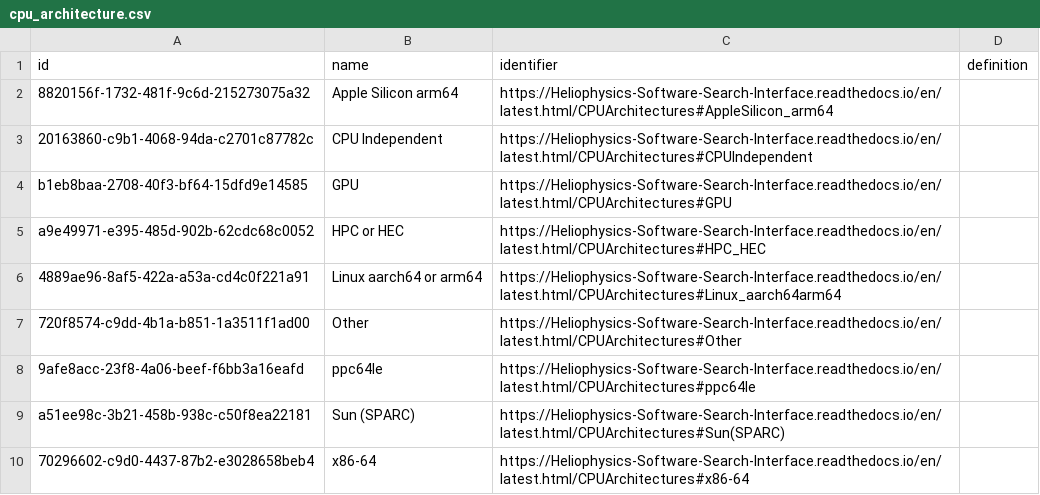
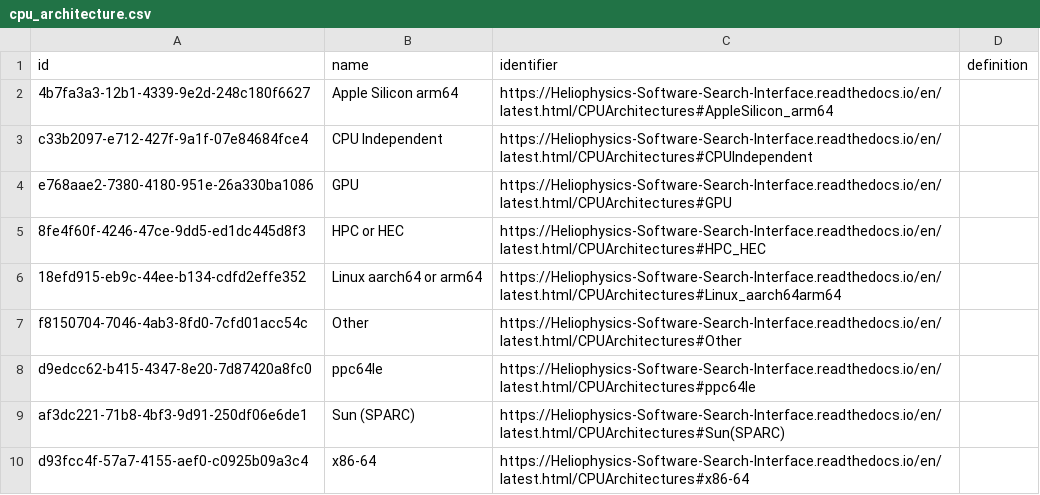
Before and after one commit to Heliophysics-Software-Search-Interface/hssi-website, a CSV file: django/website/config/db/cpu_architecture.csv, drawn as a sheet.

```diff
--- a/django/website/config/db/cpu_architecture.csv
+++ b/django/website/config/db/cpu_architecture.csv
@@ -1,10 +1,10 @@
 id,name,identifier,definition
-8820156f-1732-481f-9c6d-215273075a32,Apple Silicon arm64,https://Heliophysics-Software-Search-Interface.readthedocs.io/en/latest.html/CPUArchitectures#AppleSilicon_arm64,
-20163860-c9b1-4068-94da-c2701c87782c,CPU Independent,https://Heliophysics-Software-Search-Interface.readthedocs.io/en/latest.html/CPUArchitectures#CPUIndependent,
-b1eb8baa-2708-40f3-bf64-15dfd9e14585,GPU,https://Heliophysics-Software-Search-Interface.readthedocs.io/en/latest.html/CPUArchitectures#GPU,
-a9e49971-e395-485d-902b-62cdc68c0052,HPC or HEC,https://Heliophysics-Software-Search-Interface.readthedocs.io/en/latest.html/CPUArchitectures#HPC_HEC,
-4889ae96-8af5-422a-a53a-cd4c0f221a91,Linux aarch64 or arm64,https://Heliophysics-Software-Search-Interface.readthedocs.io/en/latest.html/CPUArchitectures#Linux_aarch64arm64,
-720f8574-c9dd-4b1a-b851-1a3511f1ad00,Other,https://Heliophysics-Software-Search-Interface.readthedocs.io/en/latest.html/CPUArchitectures#Other,
-9afe8acc-23f8-4a06-beef-f6bb3a16eafd,ppc64le,https://Heliophysics-Software-Search-Interface.readthedocs.io/en/latest.html/CPUArchitectures#ppc64le,
-a51ee98c-3b21-458b-938c-c50f8ea22181,Sun (SPARC),https://Heliophysics-Software-Search-Interface.readthedocs.io/en/latest.html/CPUArchitectures#Sun(SPARC),
-70296602-c9d0-4437-87b2-e3028658beb4,x86-64,https://Heliophysics-Software-Search-Interface.readthedocs.io/en/latest.html/CPUArchitectures#x86-64,
+4b7fa3a3-12b1-4339-9e2d-248c180f6627,Apple Silicon arm64,https://Heliophysics-Software-Search-Interface.readthedocs.io/en/latest.html/CPUArchitectures#AppleSilicon_arm64,
+c33b2097-e712-427f-9a1f-07e84684fce4,CPU Independent,https://Heliophysics-Software-Search-Interface.readthedocs.io/en/latest.html/CPUArchitectures#CPUIndependent,
+e768aae2-7380-4180-951e-26a330ba1086,GPU,https://Heliophysics-Software-Search-Interface.readthedocs.io/en/latest.html/CPUArchitectures#GPU,
+8fe4f60f-4246-47ce-9dd5-ed1dc445d8f3,HPC or HEC,https://Heliophysics-Software-Search-Interface.readthedocs.io/en/latest.html/CPUArchitectures#HPC_HEC,
+18efd915-eb9c-44ee-b134-cdfd2effe352,Linux aarch64 or arm64,https://Heliophysics-Software-Search-Interface.readthedocs.io/en/latest.html/CPUArchitectures#Linux_aarch64arm64,
+f8150704-7046-4ab3-8fd0-7cfd01acc54c,Other,https://Heliophysics-Software-Search-Interface.readthedocs.io/en/latest.html/CPUArchitectures#Other,
+d9edcc62-b415-4347-8e20-7d87420a8fc0,ppc64le,https://Heliophysics-Software-Search-Interface.readthedocs.io/en/latest.html/CPUArchitectures#ppc64le,
+af3dc221-71b8-4bf3-9d91-250df06e6de1,Sun (SPARC),https://Heliophysics-Software-Search-Interface.readthedocs.io/en/latest.html/CPUArchitectures#Sun(SPARC),
+d93fcc4f-57a7-4155-aef0-c0925b09a3c4,x86-64,https://Heliophysics-Software-Search-Interface.readthedocs.io/en/latest.html/CPUArchitectures#x86-64,
```
Also changed, not shown: django/website/config/db/data_input.csv, django/website/config/db/file_format.csv, 10 other files.
